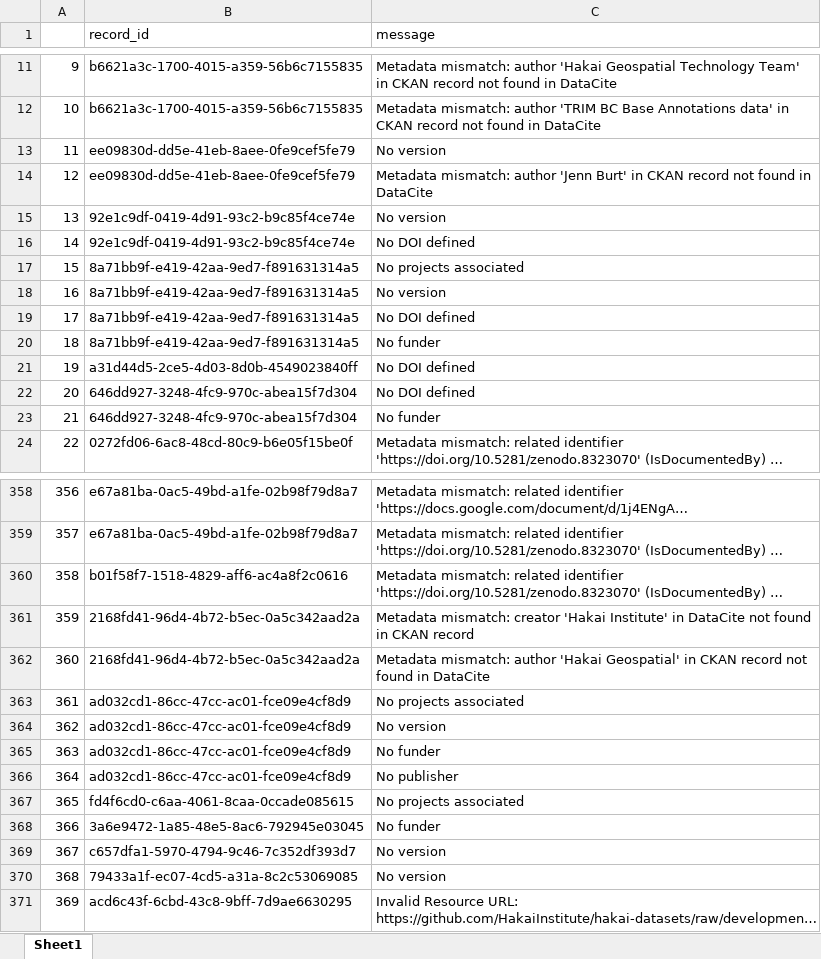
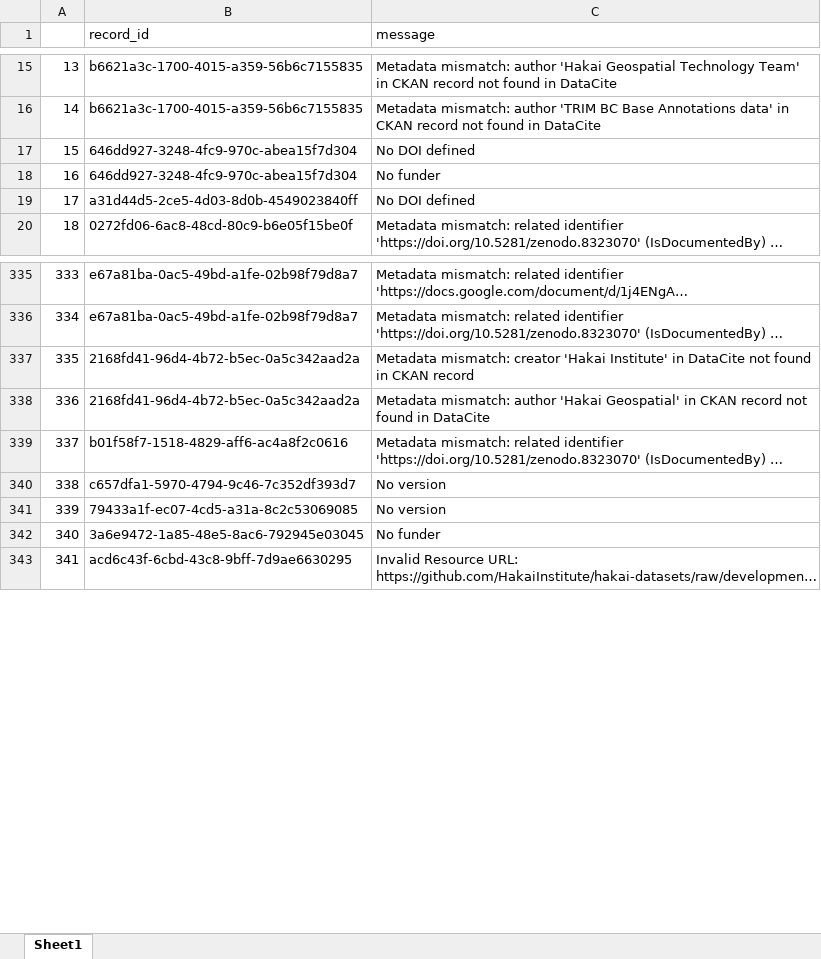
Before and after one commit to HakaiInstitute/hakai-ckan-records-checks, an Excel workbook: docs/issues_list.xlsx, sheet Sheet1, drawn as a sheet; only a part is shown, gaps mark what is left out; long unchanged cells end in …; values as stored, in another font and other column widths than the file's, no borders; removed rows and columns are numbered as before the commit, all else as after; the diff covers the shown part only; the diff names each change by its address in the sheet, - before the commit and + after, or states it on an @@ line.

```diff
--- a/docs/issues_list.xlsx (sheet Sheet1)
+++ b/docs/issues_list.xlsx (sheet Sheet1)
@@ column A renumbered from row 4 down @@
@@ row 13 moved to row 7: 5 @@
@@ row 14 moved to row 8: 6 @@
@@ row 15 moved to row 9: 7 @@
@@ row 16 moved to row 10: 8 @@
-row 17: 15 | 8a71bb9f-e419-42aa-9ed7-f891631314a5 | No projects associated
-row 18: 16 | 8a71bb9f-e419-42aa-9ed7-f891631314a5 | No version
-row 19: 17 | 8a71bb9f-e419-42aa-9ed7-f891631314a5 | No DOI defined
-row 20: 18 | 8a71bb9f-e419-42aa-9ed7-f891631314a5 | No funder
@@ row 21 moved to row 19: 17 @@
-row 363: 361 | ad032cd1-86cc-47cc-ac01-fce09e4cf8d9 | No projects associated
-row 364: 362 | ad032cd1-86cc-47cc-ac01-fce09e4cf8d9 | No version
-row 365: 363 | ad032cd1-86cc-47cc-ac01-fce09e4cf8d9 | No funder
-row 366: 364 | ad032cd1-86cc-47cc-ac01-fce09e4cf8d9 | No publisher
-row 367: 365 | fd4f6cd0-c6aa-4061-8caa-0ccade085615 | No projects associated
@@ row 360 moved to row 339: 337 @@
@@ row 368 moved to row 342: 340 @@
```
Also changed, not shown: 1 added row, 25 removed rows, 68 moved rows and 3 edited cells elsewhere in this sheet, docs/catalog_summary.xlsx, 35 other files.
